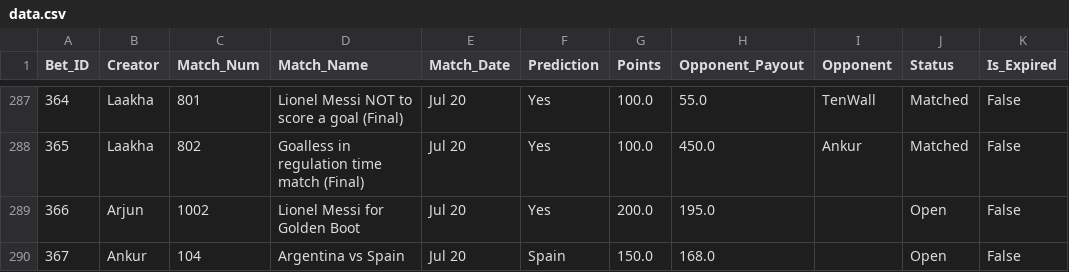
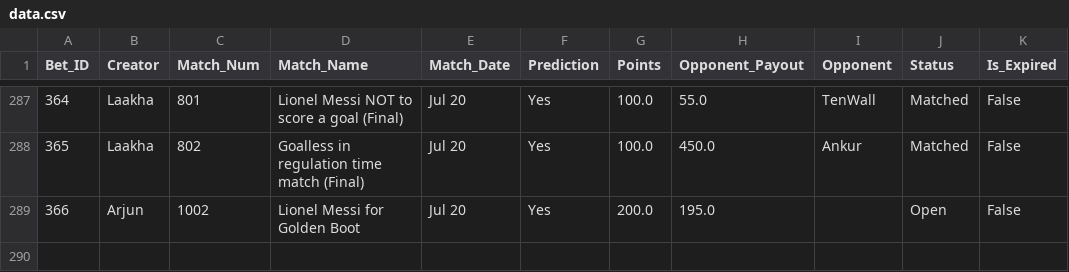
Before and after one commit to fitn40/Fitn40, a CSV file: data.csv, drawn as a sheet; only a part is shown, gaps mark what is left out.

Commit message:
🔄 Live Bets Auto-Sync

```diff
--- a/data.csv
+++ b/data.csv
@@ -289,2 +289 @@ Bet_ID,Creator,Match_Num,Match_Name,Match_Date,Prediction,Points,Opponent_Payout
 366,Arjun,1002,Lionel Messi for Golden Boot,Jul 20,Yes,200.0,195.0,,Open,False
-367,Ankur,104,Argentina vs Spain,Jul 20,Spain,150.0,168.0,,Open,False
```
